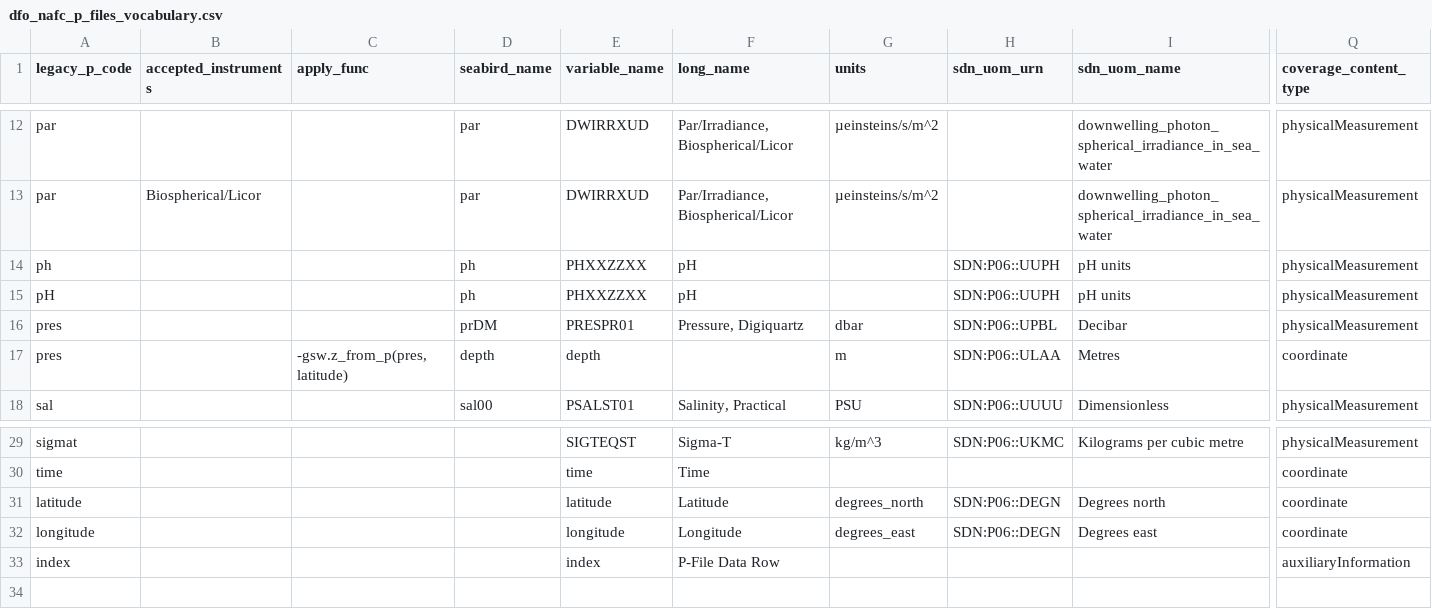
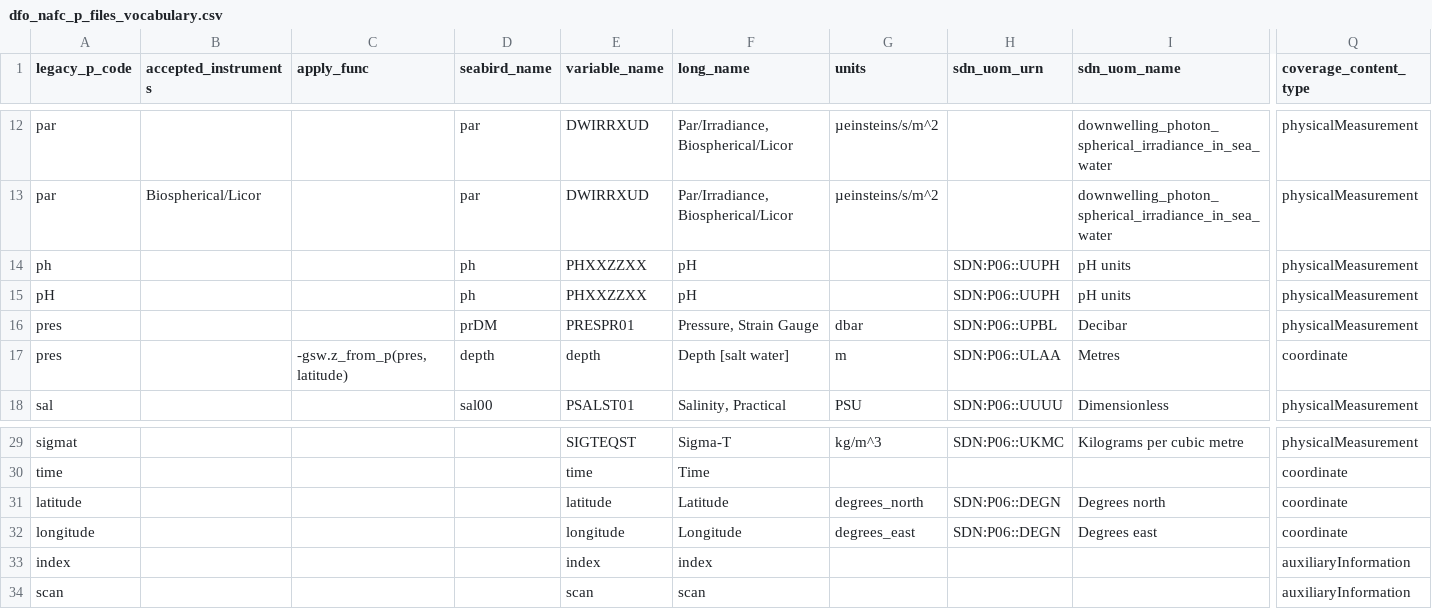
Before and after one commit to cioos-siooc/ocean-data-parser, a CSV file: ocean_data_parser/vocabularies/dfo_nafc_p_files_vocabulary.csv, drawn as a sheet; only a part is shown, gaps mark what is left out; rows hold the shown columns only; the diff names each change by its address in the sheet, - before the commit and + after, or states it on an @@ line.

Commit message:
add to vocabulary

```diff
--- a/ocean_data_parser/vocabularies/dfo_nafc_p_files_vocabulary.csv
+++ b/ocean_data_parser/vocabularies/dfo_nafc_p_files_vocabulary.csv
-F16 (long_name): Pressure, Digiquartz
+F16 (long_name): Pressure, Strain Gauge
-F17 (long_name): (empty)
+F17 (long_name): Depth [salt water]
-F33 (long_name): P-File Data Row
+F33 (long_name): index
+row 34: scan |  |  |  | scan | scan |  |  |  | auxiliaryInformation
```
